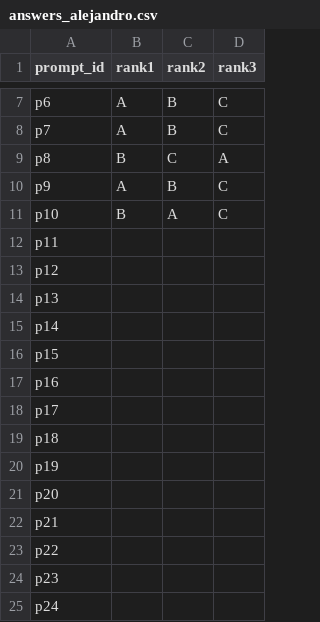
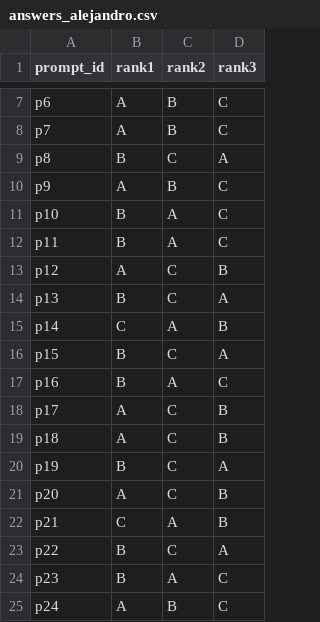
Before and after one commit to miso-booster/senpai-experiments, a CSV file: out/RQ1/20260324_134818_560/answers_alejandro.csv, drawn as a sheet; only a part is shown, gaps mark what is left out; the diff covers the shown part only.

Commit message:
answers alejandro updated, incomplete

```diff
--- a/out/RQ1/20260324_134818_560/answers_alejandro.csv
+++ b/out/RQ1/20260324_134818_560/answers_alejandro.csv
@@ -11,15 +11,15 @@ p9;A;B;C
 p10;B;A;C
-p11;;;
-p12;;;
-p13;;;
-p14;;;
-p15;;;
-p16;;;
-p17;;;
-p18;;;
-p19;;;
-p20;;;
-p21;;;
-p22;;;
-p23;;;
-p24;;;
+p11;B;A;C
+p12;A;C;B
+p13;B;C;A
+p14;C;A;B
+p15;B;C;A
+p16;B;A;C
+p17;A;C;B
+p18;A;C;B
+p19;B;C;A
+p20;A;C;B
+p21;C;A;B
+p22;B;C;A
+p23;B;A;C
+p24;A;B;C
```
Also changed, not shown: 18 edited cells elsewhere in this file.
